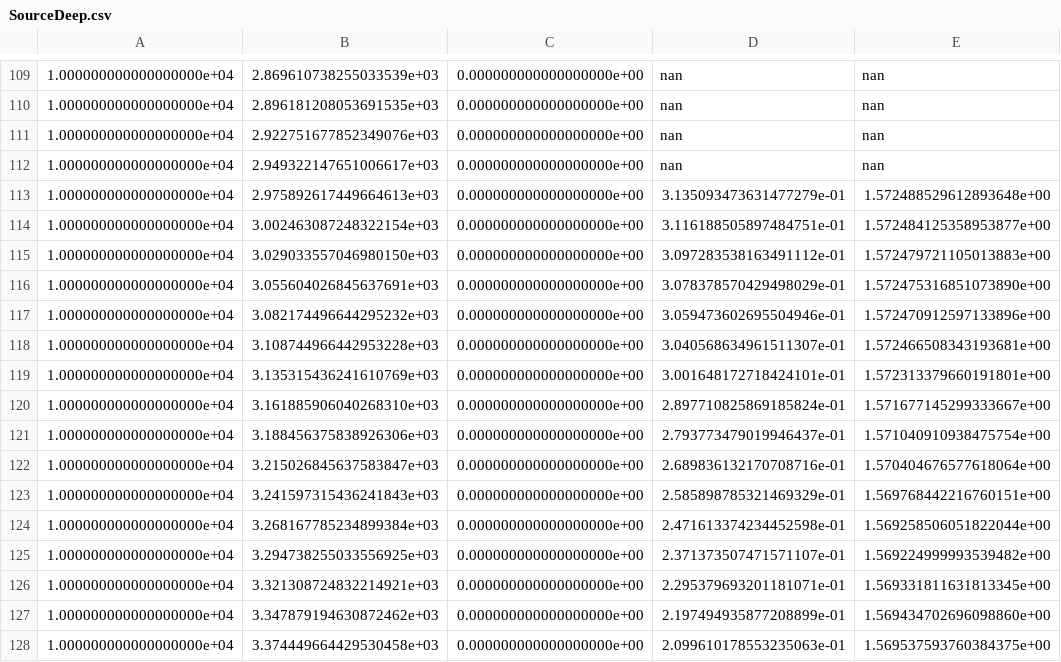
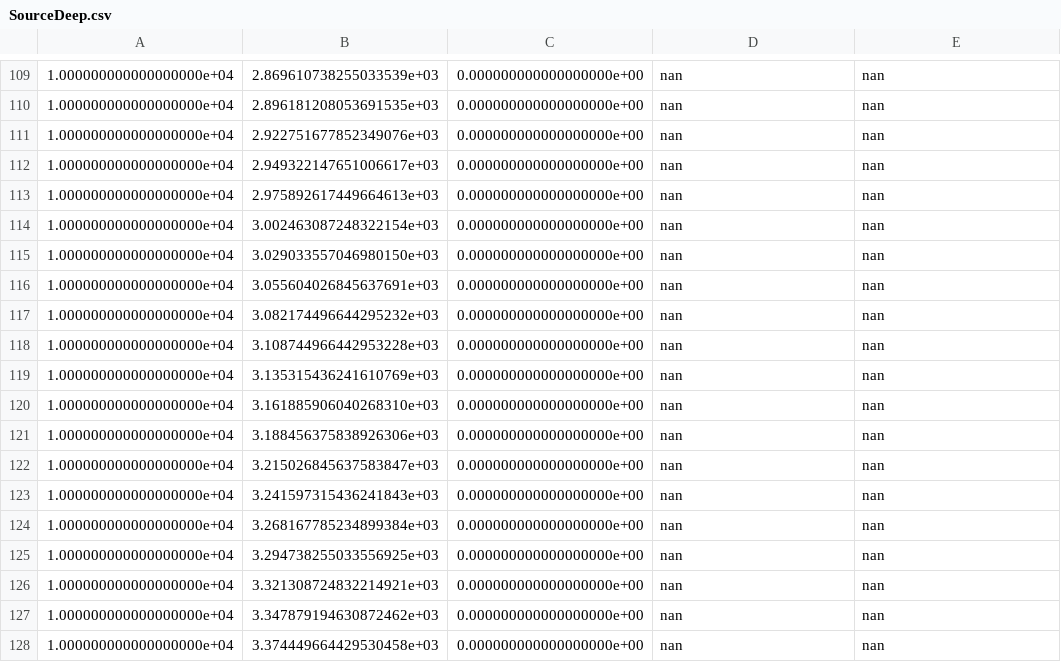
Before and after one commit to Markloveland/WAVEx, a CSV file: Outputs/SourceDeep/Stations/SourceDeep.csv, drawn as a sheet; only a part is shown, gaps mark what is left out; the diff covers the shown part only.

```diff
--- a/Outputs/SourceDeep/Stations/SourceDeep.csv
+++ b/Outputs/SourceDeep/Stations/SourceDeep.csv
@@ -112,17 +112,17 @@
 1.000000000000000000e+04,2.949322147651006617e+03,0.000000000000000000e+00,nan,nan
-1.000000000000000000e+04,2.975892617449664613e+03,0.000000000000000000e+00,3.135093473631477279e-01,1.572488529612893648e+00
-1.000000000000000000e+04,3.002463087248322154e+03,0.000000000000000000e+00,3.116188505897484751e-01,1.572484125358953877e+00
-1.000000000000000000e+04,3.029033557046980150e+03,0.000000000000000000e+00,3.097283538163491112e-01,1.572479721105013883e+00
-1.000000000000000000e+04,3.055604026845637691e+03,0.000000000000000000e+00,3.078378570429498029e-01,1.572475316851073890e+00
-1.000000000000000000e+04,3.082174496644295232e+03,0.000000000000000000e+00,3.059473602695504946e-01,1.572470912597133896e+00
-1.000000000000000000e+04,3.108744966442953228e+03,0.000000000000000000e+00,3.040568634961511307e-01,1.572466508343193681e+00
-1.000000000000000000e+04,3.135315436241610769e+03,0.000000000000000000e+00,3.001648172718424101e-01,1.572313379660191801e+00
-1.000000000000000000e+04,3.161885906040268310e+03,0.000000000000000000e+00,2.897710825869185824e-01,1.571677145299333667e+00
-1.000000000000000000e+04,3.188456375838926306e+03,0.000000000000000000e+00,2.793773479019946437e-01,1.571040910938475754e+00
-1.000000000000000000e+04,3.215026845637583847e+03,0.000000000000000000e+00,2.689836132170708716e-01,1.570404676577618064e+00
-1.000000000000000000e+04,3.241597315436241843e+03,0.000000000000000000e+00,2.585898785321469329e-01,1.569768442216760151e+00
-1.000000000000000000e+04,3.268167785234899384e+03,0.000000000000000000e+00,2.471613374234452598e-01,1.569258506051822044e+00
-1.000000000000000000e+04,3.294738255033556925e+03,0.000000000000000000e+00,2.371373507471571107e-01,1.569224999993539482e+00
-1.000000000000000000e+04,3.321308724832214921e+03,0.000000000000000000e+00,2.295379693201181071e-01,1.569331811631813345e+00
-1.000000000000000000e+04,3.347879194630872462e+03,0.000000000000000000e+00,2.197494935877208899e-01,1.569434702696098860e+00
-1.000000000000000000e+04,3.374449664429530458e+03,0.000000000000000000e+00,2.099610178553235063e-01,1.569537593760384375e+00
+1.000000000000000000e+04,2.975892617449664613e+03,0.000000000000000000e+00,nan,nan
+1.000000000000000000e+04,3.002463087248322154e+03,0.000000000000000000e+00,nan,nan
+1.000000000000000000e+04,3.029033557046980150e+03,0.000000000000000000e+00,nan,nan
+1.000000000000000000e+04,3.055604026845637691e+03,0.000000000000000000e+00,nan,nan
+1.000000000000000000e+04,3.082174496644295232e+03,0.000000000000000000e+00,nan,nan
+1.000000000000000000e+04,3.108744966442953228e+03,0.000000000000000000e+00,nan,nan
+1.000000000000000000e+04,3.135315436241610769e+03,0.000000000000000000e+00,nan,nan
+1.000000000000000000e+04,3.161885906040268310e+03,0.000000000000000000e+00,nan,nan
+1.000000000000000000e+04,3.188456375838926306e+03,0.000000000000000000e+00,nan,nan
+1.000000000000000000e+04,3.215026845637583847e+03,0.000000000000000000e+00,nan,nan
+1.000000000000000000e+04,3.241597315436241843e+03,0.000000000000000000e+00,nan,nan
+1.000000000000000000e+04,3.268167785234899384e+03,0.000000000000000000e+00,nan,nan
+1.000000000000000000e+04,3.294738255033556925e+03,0.000000000000000000e+00,nan,nan
+1.000000000000000000e+04,3.321308724832214921e+03,0.000000000000000000e+00,nan,nan
+1.000000000000000000e+04,3.347879194630872462e+03,0.000000000000000000e+00,nan,nan
+1.000000000000000000e+04,3.374449664429530458e+03,0.000000000000000000e+00,nan,nan
```
Also changed, not shown: 44 edited cells elsewhere in this file, 6 other files.
